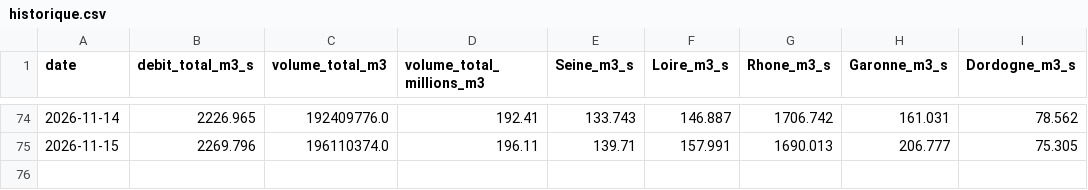
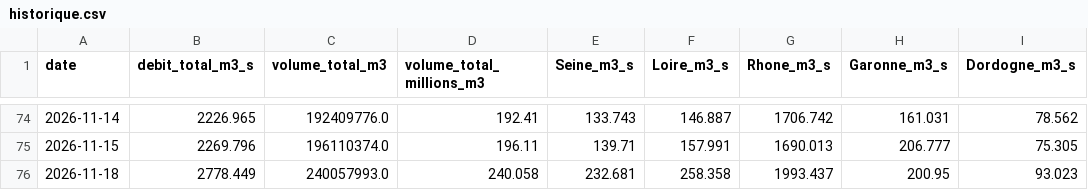
Before and after one commit to Franck222-cody/Compteur-eau-france-test, a CSV file: data/historique.csv, drawn as a sheet; only a part is shown, gaps mark what is left out.

```diff
--- a/data/historique.csv
+++ b/data/historique.csv
@@ -75 +75,2 @@ date,debit_total_m3_s,volume_total_m3,volume_total_millions_m3,Seine_m3_s,Loire_
 2026-11-15,2269.796,196110374.0,196.11,139.71,157.991,1690.013,206.777,75.305
+2026-11-18,2778.449,240057993.0,240.058,232.681,258.358,1993.437,200.95,93.023
```
Also changed, not shown: 1 other file.
